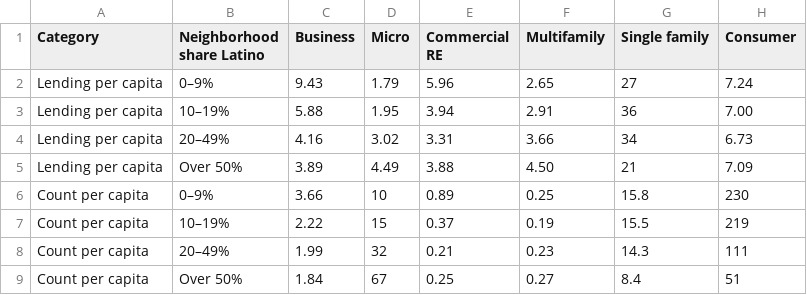
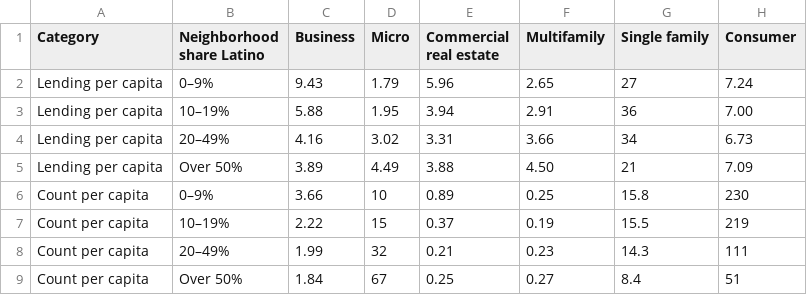
Before and after one commit to UrbanInstitute/latino-financial-needs-community-lending, a CSV file: static/chart_3_data.csv, drawn as a sheet.

Commit message:
data and labeling updates

```diff
--- a/static/chart_3_data.csv
+++ b/static/chart_3_data.csv
@@ -1,2 +1,2 @@
-Category,Neighborhood share Latino,Business,Micro,Commercial RE,Multifamily,Single family,Consumer
+Category,Neighborhood share Latino,Business,Micro,Commercial real estate,Multifamily,Single family,Consumer
 Lending per capita,0–9%, 9.43, 1.79, 5.96, 2.65, 27, 7.24
```
Also changed, not shown: static/chart_5_data.csv, static/chart_6_data.csv, 11 other files.
